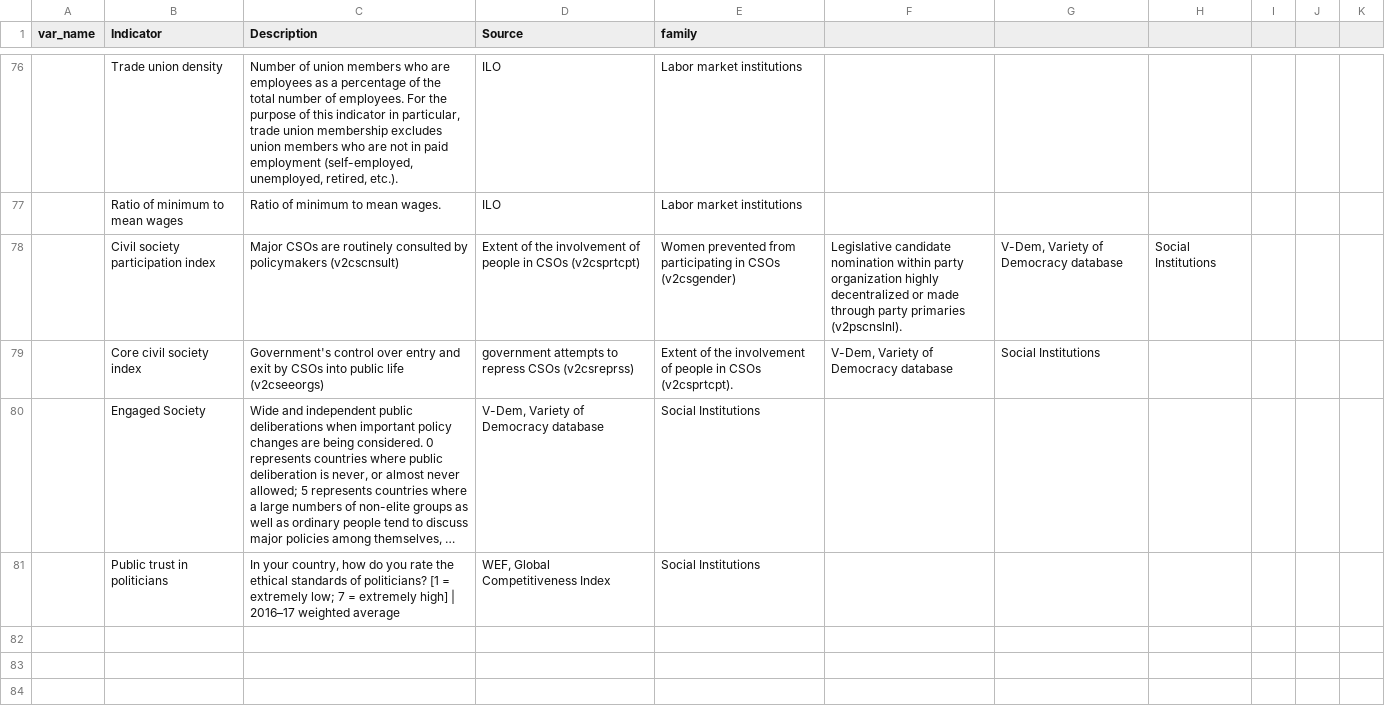
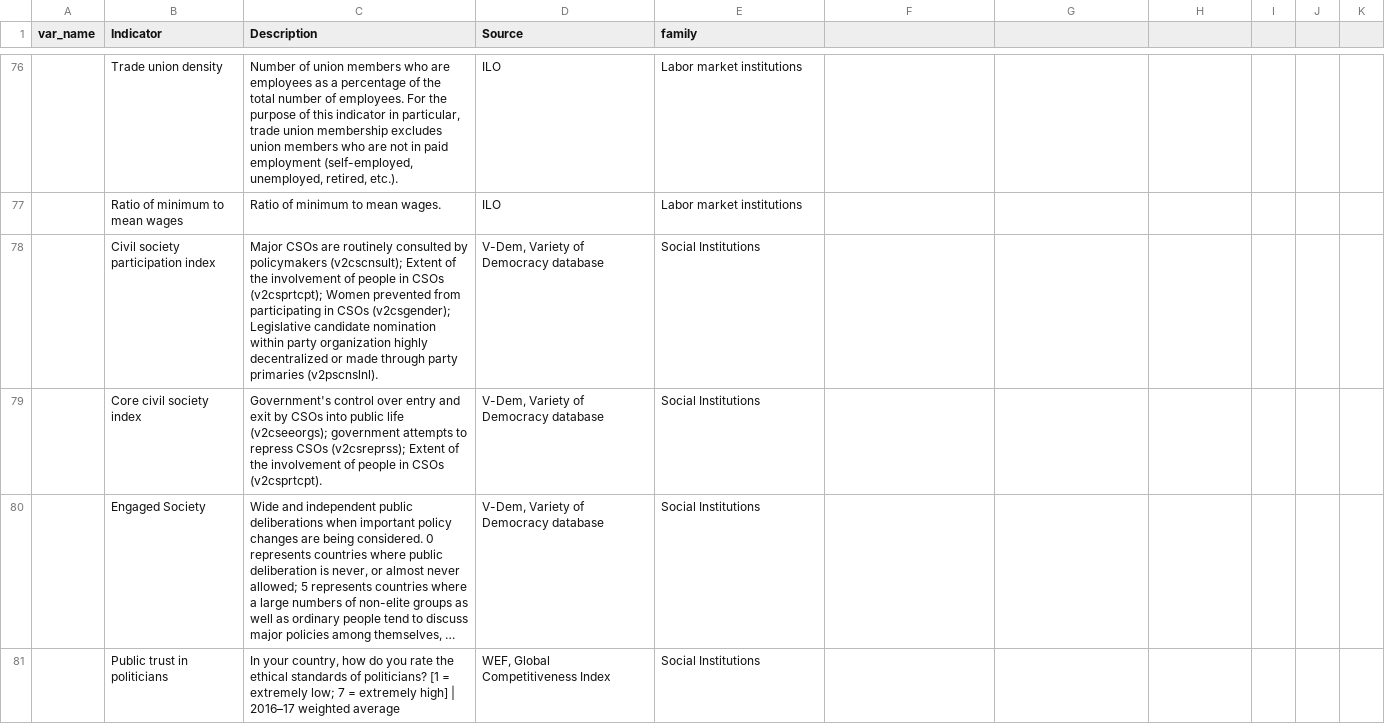
Before and after one commit to worldbank/institutional-assessment-dashboard, a CSV file: app/data/definitions/indicator_definitions.csv, drawn as a sheet; only a part is shown, gaps mark what is left out; long unchanged cells end in …; the diff covers the shown part only; the diff names each change by its address in the sheet, - before the commit and + after, or states it on an @@ line.

```diff
--- a/app/data/definitions/indicator_definitions.csv
+++ b/app/data/definitions/indicator_definitions.csv
-C78 (Description): …by policymakers (v2cscnsult)
+C78 (Description): …by policymakers (v2cscnsult); Extent of the involvement of people in CSOs (v2csprtcpt); Women prevented from participating in CSOs (v2csgender); Legislative candidate nomination within party organization highly decentralized or made through party primaries (v2pscnslnl).
-D78 (Source): Extent of the involvement of people in CSOs (v2csprtcpt)
+D78 (Source): V-Dem, Variety of Democracy database
-E78 (family): Women prevented from participating in CSOs (v2csgender)
+E78 (family): Social Institutions
-F78: Legislative candidate nomination within party organization highly decentralized or made through party primaries (v2pscnslnl).
+F78: (empty)
-G78: V-Dem, Variety of Democracy database
+G78: (empty)
-H78: Social Institutions
+H78: (empty)
-C79 (Description): …public life (v2cseeorgs)
+C79 (Description): …public life (v2cseeorgs); government attempts to repress CSOs (v2csreprss); Extent of the involvement of people in CSOs (v2csprtcpt).
-D79 (Source): government attempts to repress CSOs (v2csreprss)
+D79 (Source): V-Dem, Variety of Democracy database
-E79 (family): Extent of the involvement of people in CSOs (v2csprtcpt).
+E79 (family): Social Institutions
-F79: V-Dem, Variety of Democracy database
+F79: (empty)
-G79: Social Institutions
+G79: (empty)
```
Also changed, not shown: 86 edited cells elsewhere in this file.
